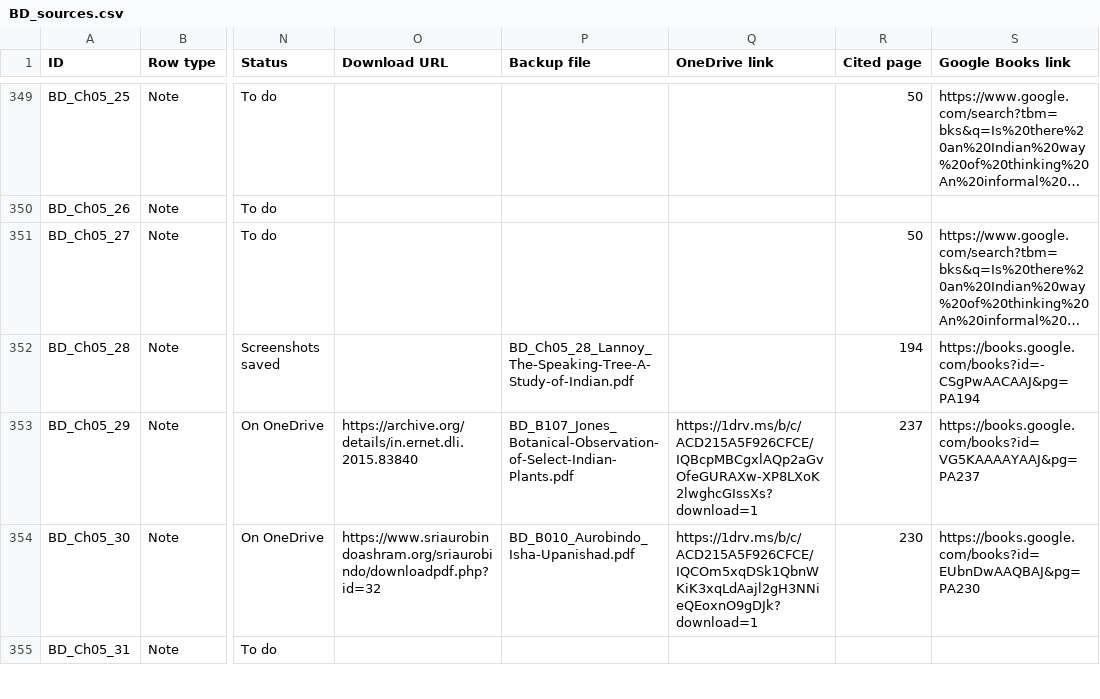
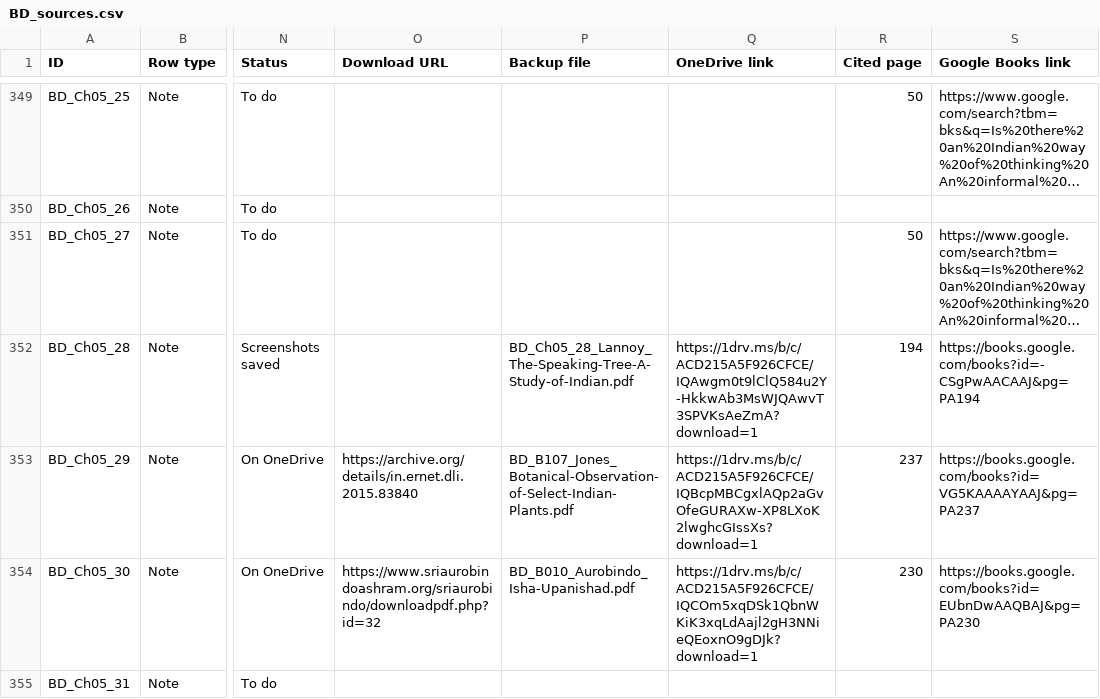
Before and after one commit to ankita-jagdeep123/if-books-backup, a CSV file: books/BD/BD_sources.csv, drawn as a sheet; only a part is shown, gaps mark what is left out; long unchanged cells end in …; the diff covers the shown part only; the diff names each change by its address in the sheet, - before the commit and + after, or states it on an @@ line.

Commit message:
BD round 3: links for 19 Lannoy page screenshots + B147 (Ch01_28); 105 of 316, 19 'Page screenshot' labels. AIFP, BI and BS output unchanged

```diff
--- a/books/BD/BD_sources.csv
+++ b/books/BD/BD_sources.csv
-Q352 (OneDrive link): (empty)
+Q352 (OneDrive link): https://1drv.ms/b/c/ACD215A5F926CFCE/IQAwgm0t9lClQ584u2Y-HkkwAb3MsWJQAwvT3SPVKsAeZmA?download=1
```
Also changed, not shown: 20 edited cells elsewhere in this file, 2 other files.
